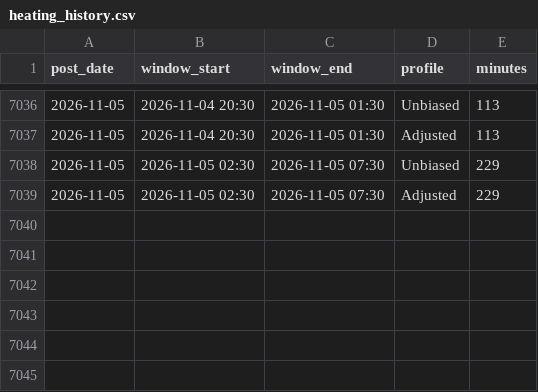
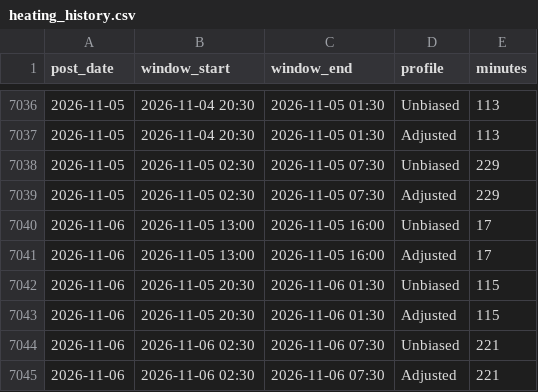
Before and after one commit to theflyofbj/barbican-heating, a CSV file: heating_history.csv, drawn as a sheet; only a part is shown, gaps mark what is left out; the diff names each change by its address in the sheet, - before the commit and + after, or states it on an @@ line.

```diff
--- a/heating_history.csv
+++ b/heating_history.csv
+row 7040: 2026-11-06 | 2026-11-05 13:00 | 2026-11-05 16:00 | Unbiased | 17
+row 7041: 2026-11-06 | 2026-11-05 13:00 | 2026-11-05 16:00 | Adjusted | 17
+row 7042: 2026-11-06 | 2026-11-05 20:30 | 2026-11-06 01:30 | Unbiased | 115
+row 7043: 2026-11-06 | 2026-11-05 20:30 | 2026-11-06 01:30 | Adjusted | 115
+row 7044: 2026-11-06 | 2026-11-06 02:30 | 2026-11-06 07:30 | Unbiased | 221
+row 7045: 2026-11-06 | 2026-11-06 02:30 | 2026-11-06 07:30 | Adjusted | 221
```
Also changed, not shown: 2 other files.
